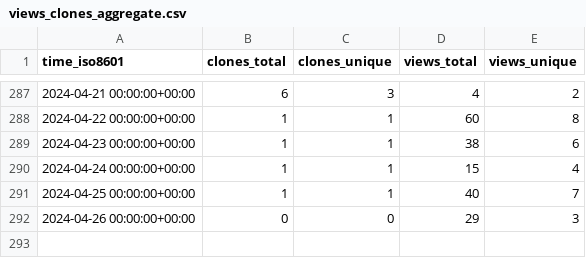
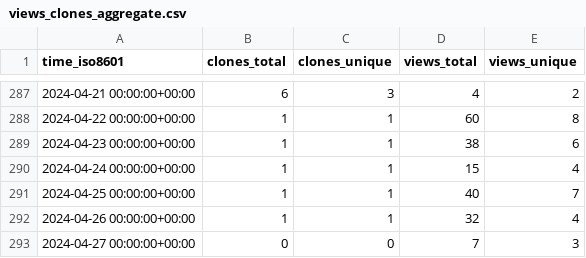
Before and after one commit to George-R-Heath/NanoLocz, a CSV file: George-R-Heath/NanoLocz/ghrs-data/views_clones_aggregate.csv, drawn as a sheet; only a part is shown, gaps mark what is left out.

```diff
--- a/George-R-Heath/NanoLocz/ghrs-data/views_clones_aggregate.csv
+++ b/George-R-Heath/NanoLocz/ghrs-data/views_clones_aggregate.csv
@@ -291,2 +291,3 @@ time_iso8601,clones_total,clones_unique,views_total,views_unique
 2024-04-25 00:00:00+00:00,1,1,40,7
-2024-04-26 00:00:00+00:00,0,0,29,3
+2024-04-26 00:00:00+00:00,1,1,32,4
+2024-04-27 00:00:00+00:00,0,0,7,3
```
Also changed, not shown: 1 other file.
